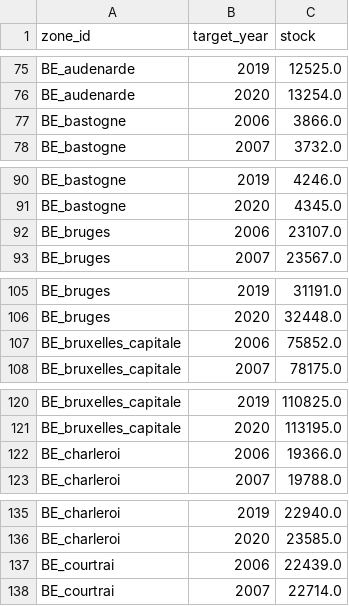
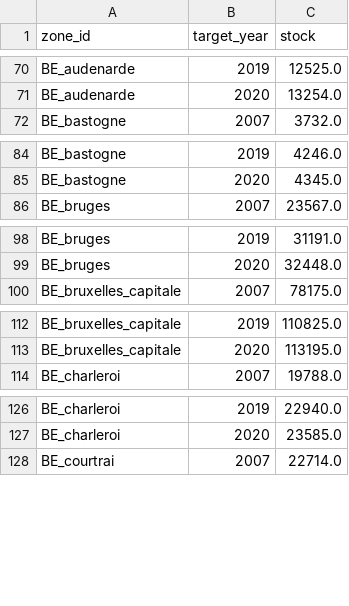
Before and after one commit to Jpmartinslag/neural-temporal-relational-model, a CSV file: data/external/belgium/processed/belgium_stock_panel.csv, drawn as a sheet; only a part is shown, gaps mark what is left out; the diff covers the shown part only; the diff names each change by its address in the sheet, - before the commit and + after, or states it on an @@ line.

```diff
--- a/data/external/belgium/processed/belgium_stock_panel.csv
+++ b/data/external/belgium/processed/belgium_stock_panel.csv
-row 77: BE_bastogne | 2006 | 3866.0
-row 92: BE_bruges | 2006 | 23107.0
-row 107: BE_bruxelles_capitale | 2006 | 75852.0
-row 122: BE_charleroi | 2006 | 19366.0
-row 137: BE_courtrai | 2006 | 22439.0
```
Also changed, not shown: 37 removed rows elsewhere in this file, data/external/netherlands/processed/netherlands_births_panel.csv, data/external/netherlands/processed/netherlands_stock_panel.csv, 14 other files.
